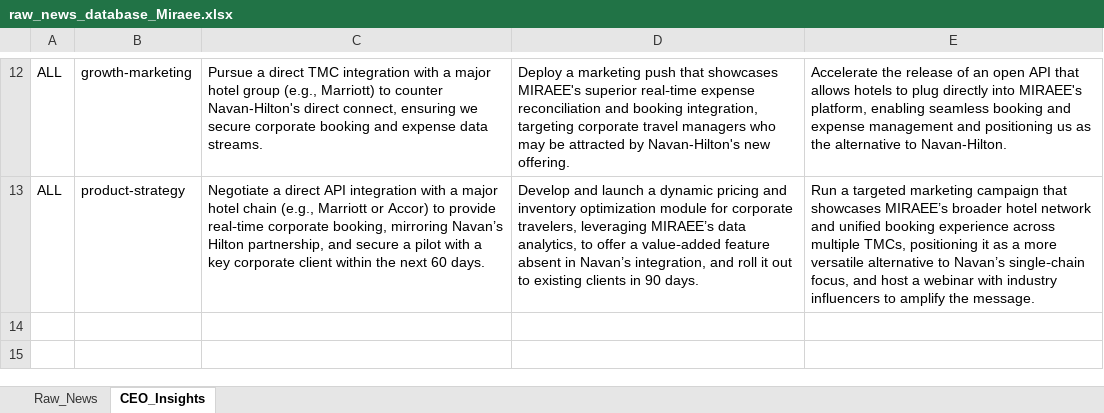
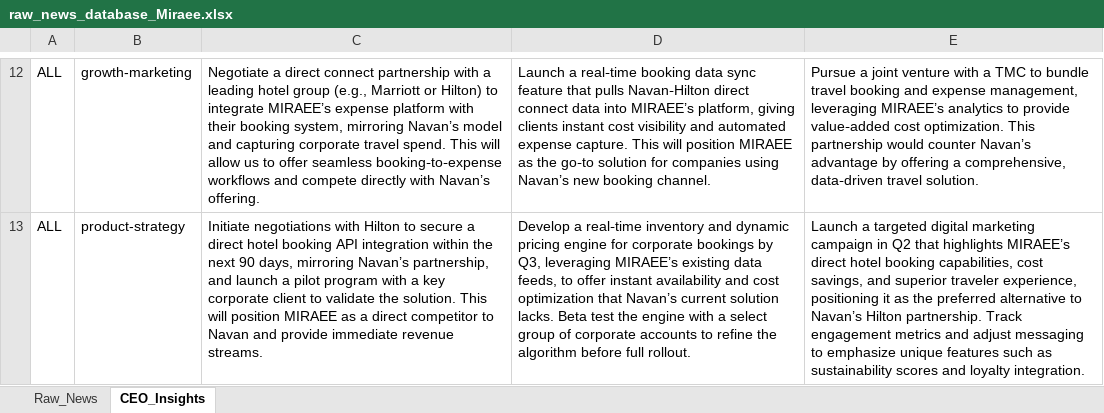
Before and after one commit to pchitlangia-maker/TabhiGroupDashboard, an Excel workbook: News_Dashboard/data/raw_news_database_Miraee.xlsx, sheet CEO_Insights, drawn as a sheet; only a part is shown, gaps mark what is left out; values as stored, in another font and other column widths than the file's, no borders; the diff covers the shown part only; the diff names each change by its address in the sheet, - before the commit and + after, or states it on an @@ line.

```diff
--- a/News_Dashboard/data/raw_news_database_Miraee.xlsx (sheet CEO_Insights)
+++ b/News_Dashboard/data/raw_news_database_Miraee.xlsx (sheet CEO_Insights)
-C12: Pursue a direct TMC integration with a major hotel group (e.g., Marriott) to counter Navan-Hilton's direct connect, ensuring we secure corporate booking and expense data streams.
+C12: Negotiate a direct connect partnership with a leading hotel group (e.g., Marriott or Hilton) to integrate MIRAEE’s expense platform with their booking system, mirroring Navan’s model and capturing corporate travel spend. This will allow us to offer seamless booking‑to‑expense workflows and compete directly with Navan’s offering.
-D12: Deploy a marketing push that showcases MIRAEE's superior real‑time expense reconciliation and booking integration, targeting corporate travel managers who may be attracted by Navan-Hilton's new offering.
+D12: Launch a real‑time booking data sync feature that pulls Navan‑Hilton direct connect data into MIRAEE’s platform, giving clients instant cost visibility and automated expense capture. This will position MIRAEE as the go‑to solution for companies using Navan’s new booking channel.
-E12: Accelerate the release of an open API that allows hotels to plug directly into MIRAEE's platform, enabling seamless booking and expense management and positioning us as the alternative to Navan-Hilton.
+E12: Pursue a joint venture with a TMC to bundle travel booking and expense management, leveraging MIRAEE’s analytics to provide value‑added cost optimization. This partnership would counter Navan’s advantage by offering a comprehensive, data‑driven travel solution.
-C13: Negotiate a direct API integration with a major hotel chain (e.g., Marriott or Accor) to provide real‑time corporate booking, mirroring Navan’s Hilton partnership, and secure a pilot with a key corporate client within the next 60 days.
+C13: Initiate negotiations with Hilton to secure a direct hotel booking API integration within the next 90 days, mirroring Navan’s partnership, and launch a pilot program with a key corporate client to validate the solution. This will position MIRAEE as a direct competitor to Navan and provide immediate revenue streams.
-D13: Develop and launch a dynamic pricing and inventory optimization module for corporate travelers, leveraging MIRAEE’s data analytics, to offer a value‑added feature absent in Navan’s integration, and roll it out to existing clients in 90 days.
+D13: Develop a real‑time inventory and dynamic pricing engine for corporate bookings by Q3, leveraging MIRAEE’s existing data feeds, to offer instant availability and cost optimization that Navan’s current solution lacks. Beta test the engine with a select group of corporate accounts to refine the algorithm before full rollout.
-E13: Run a targeted marketing campaign that showcases MIRAEE’s broader hotel network and unified booking experience across multiple TMCs, positioning it as a more versatile alternative to Navan’s single‑chain focus, and host a webinar with industry influencers to amplify the message.
+E13: Launch a targeted digital marketing campaign in Q2 that highlights MIRAEE’s direct hotel booking capabilities, cost savings, and superior traveler experience, positioning it as the preferred alternative to Navan’s Hilton partnership. Track engagement metrics and adjust messaging to emphasize unique features such as sustainability scores and loyalty integration.
```
Also changed, not shown: 30 edited cells elsewhere in this sheet, sheet Raw_News, News_Dashboard/data/raw_news_database_Mondee.xlsx, News_Intelligence/output/raw_news_database_Miraee.xlsx, 3 other files.
